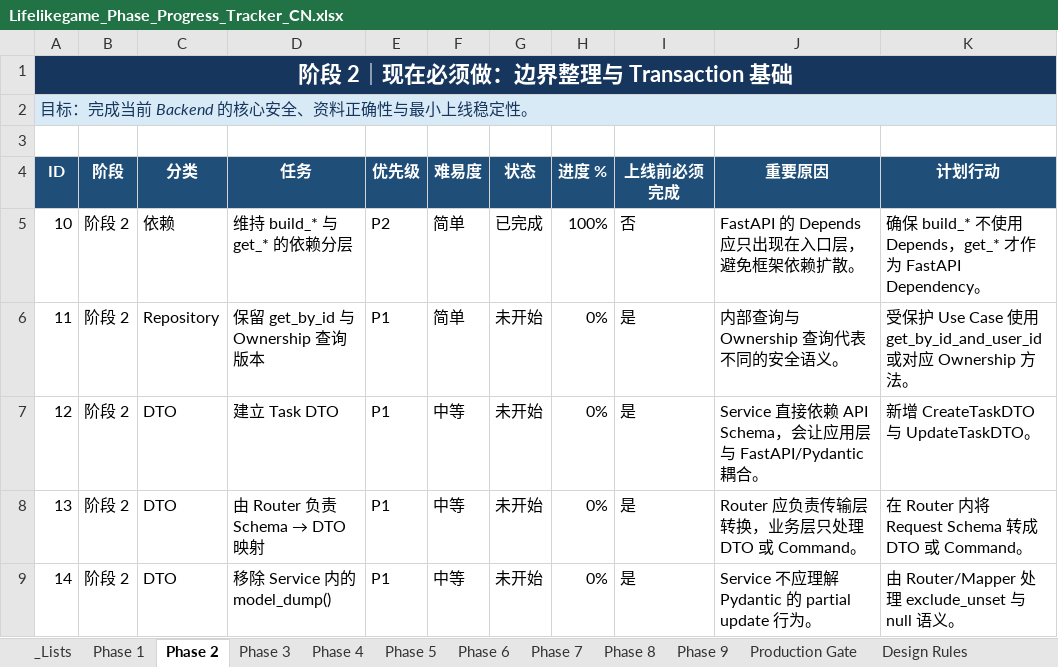
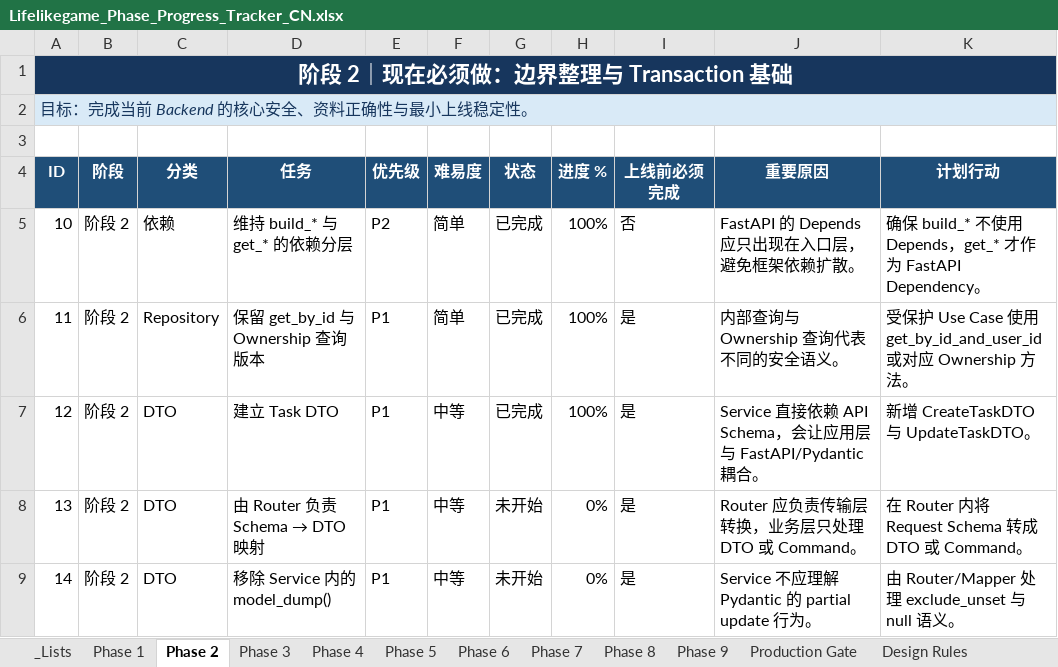
Before and after one commit to limgwei-123/lifelikegame, an Excel workbook: docs/Lifelikegame_Phase_Progress_Tracker_CN.xlsx, sheet Phase 2, drawn as a sheet; only a part is shown; values as stored, in another font and other column widths than the file's, no borders; conditional formats and table styles not drawn; the diff names each change by its address in the sheet, - before the commit and + after, or states it on an @@ line.

```diff
--- a/docs/Lifelikegame_Phase_Progress_Tracker_CN.xlsx (sheet Phase 2)
+++ b/docs/Lifelikegame_Phase_Progress_Tracker_CN.xlsx (sheet Phase 2)
-G6:G7 (状态): 未开始
+G6:G7 (状态): 已完成
-H6:H7 (进度 %): 0%
+H6:H7 (进度 %): 100%
```
Also changed, not shown: 5 other files.
